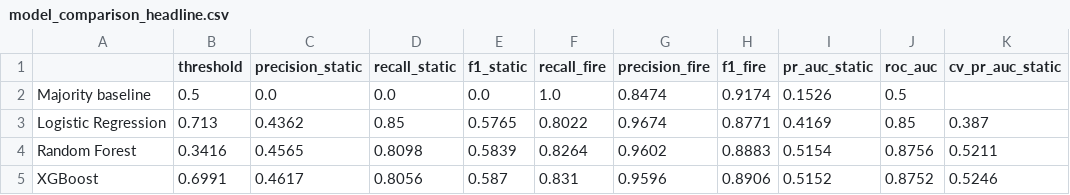
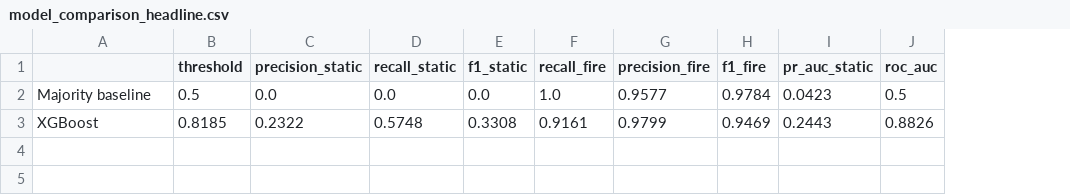
Before and after one commit to Yusra-Shah/thermal-anomaly-classifier, a CSV file: reports/model_comparison_headline.csv, drawn as a sheet; removed rows and columns are numbered as before the commit, all else as after; the diff names each change by its address in the sheet, - before the commit and + after, or states it on an @@ line.

```diff
--- a/reports/model_comparison_headline.csv
+++ b/reports/model_comparison_headline.csv
-column K (cv_pr_auc_static), empty
-G2 (precision_fire): 0.8474
+G2 (precision_fire): 0.9577
-H2 (f1_fire): 0.9174
+H2 (f1_fire): 0.9784
-I2 (pr_auc_static): 0.1526
+I2 (pr_auc_static): 0.0423
-row 3: Logistic Regression | 0.713 | 0.4362 | 0.85 | 0.5765 | 0.8022 | 0.9674 | 0.8771 | 0.4169 | 0.85 | 0.387
-row 4: Random Forest | 0.3416 | 0.4565 | 0.8098 | 0.5839 | 0.8264 | 0.9602 | 0.8883 | 0.5154 | 0.8756 | 0.5211
-row 5: XGBoost | 0.6991 | 0.4617 | 0.8056 | 0.587 | 0.831 | 0.9596 | 0.8906 | 0.5152 | 0.8752 | 0.5246
+row 3: XGBoost | 0.8185 | 0.2322 | 0.5748 | 0.3308 | 0.9161 | 0.9799 | 0.9469 | 0.2443 | 0.8826
```
Also changed, not shown: reports/calibration_reliability.csv, reports/daynight_stratified.csv, 48 other files.
